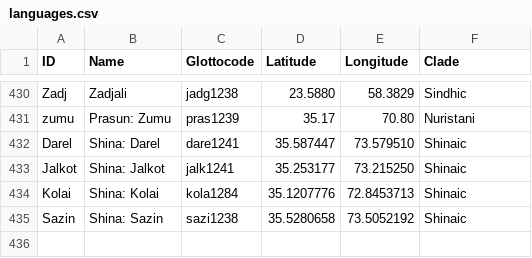
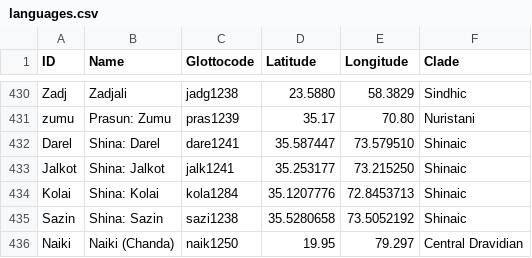
Before and after one commit to moli-mandala/data, a CSV file: cldf/languages.csv, drawn as a sheet; only a part is shown, gaps mark what is left out.

Commit message:
fix parsing of some missing entries, add Naiki (Chanda)

```diff
--- a/cldf/languages.csv
+++ b/cldf/languages.csv
@@ -435 +435,2 @@ Kolai,Shina: Kolai,kola1284,35.1207776,72.8453713,Shinaic
 Sazin,Shina: Sazin,sazi1238,35.5280658,73.5052192,Shinaic
+Naiki,Naiki (Chanda),naik1250,19.95,79.297,Central Dravidian
```
Also changed, not shown: 3 other files.
